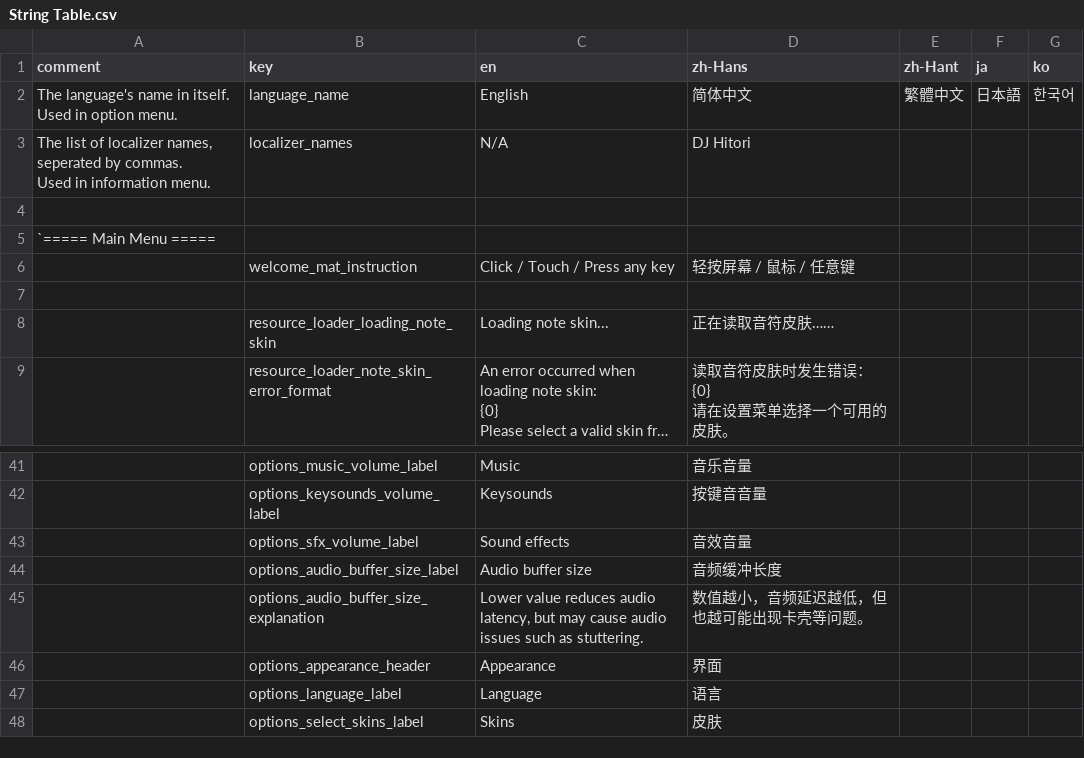
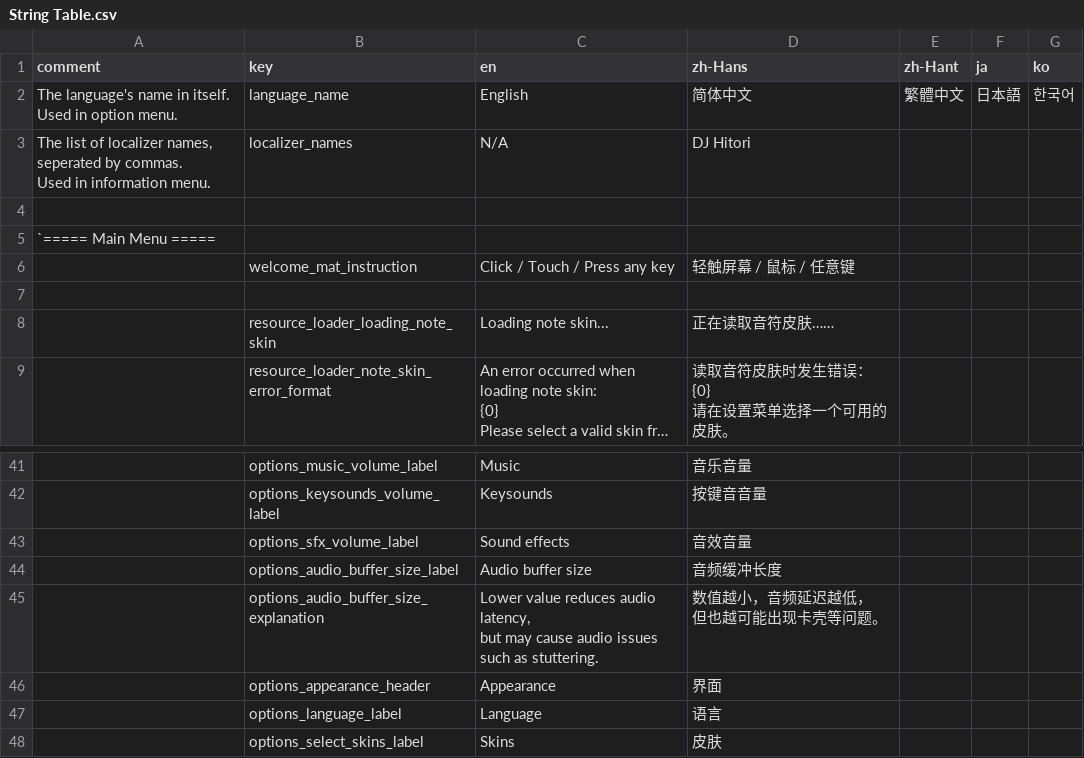
Before and after one commit to techmania-team/techmania, a CSV file: TECHMANIA/Assets/String Table.csv, drawn as a sheet; only a part is shown, gaps mark what is left out; long unchanged cells end in …; ↵ is a line break in a cell; the diff covers the shown part only; the diff names each change by its address in the sheet, - before the commit and + after, or states it on an @@ line.

```diff
--- a/TECHMANIA/Assets/String Table.csv
+++ b/TECHMANIA/Assets/String Table.csv
-D6 (zh-Hans): 轻按屏幕 / 鼠标 / 任意键
+D6 (zh-Hans): 轻触屏幕 / 鼠标 / 任意键
-C45 (en): …as stuttering.
+C45 (en): …as stuttering.
-D45 (zh-Hans): 数值越小，音频延迟越低，但也越可能出现卡壳等问题。
+D45 (zh-Hans): 数值越小，音频延迟越低， ↵ 但也越可能出现卡壳等问题。
```
Also changed, not shown: 24 added rows elsewhere in this file, 7 other files.
